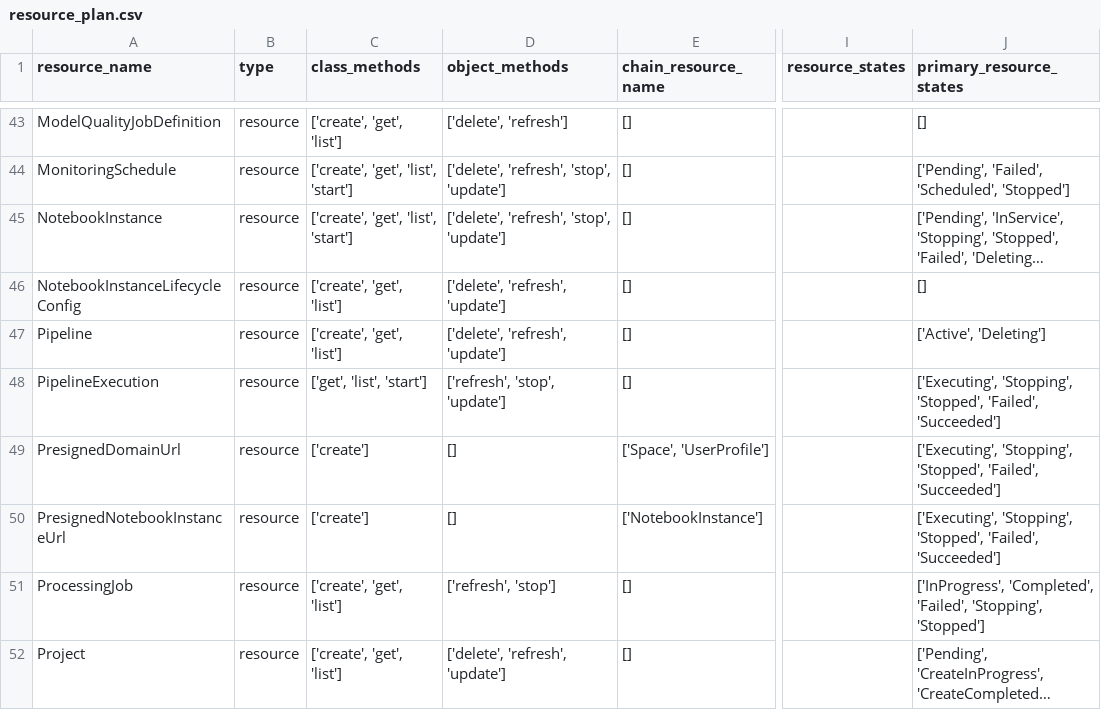
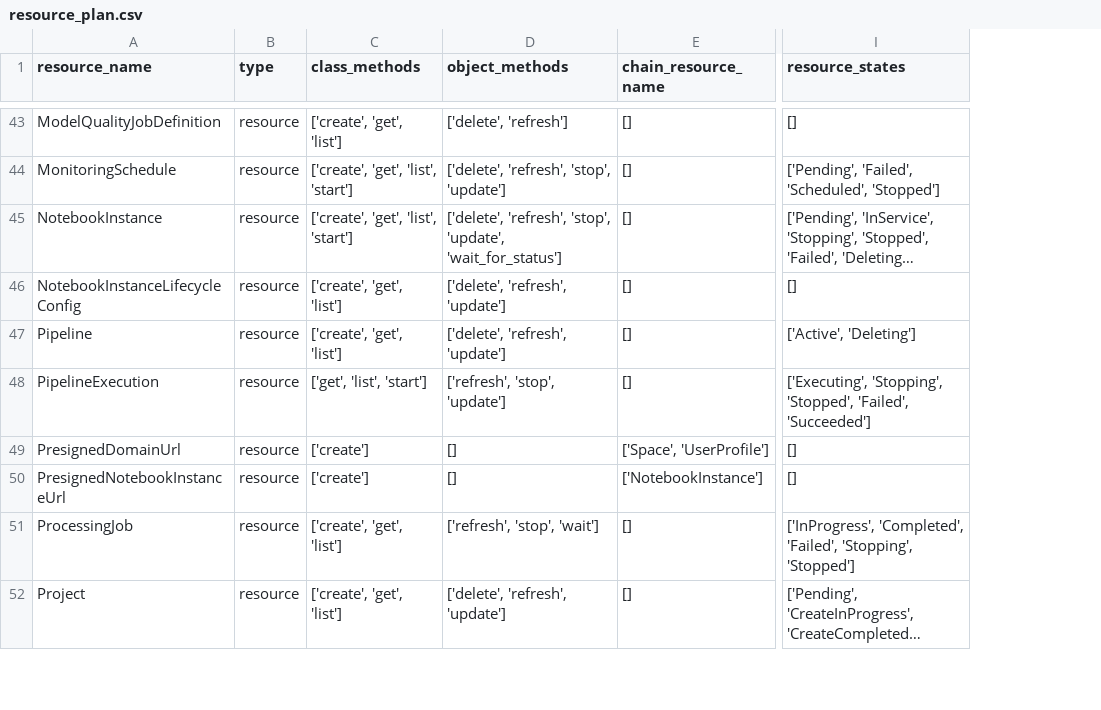
Before and after one commit to aws/sagemaker-core, a CSV file: resource_plan.csv, drawn as a sheet; only a part is shown, gaps mark what is left out; long unchanged cells end in …; removed rows and columns are numbered as before the commit, all else as after; the diff covers the shown part only; the diff names each change by its address in the sheet, - before the commit and + after, or states it on an @@ line.

Commit message:
Add rules for wait & wait_for_status object methods

```diff
--- a/resource_plan.csv
+++ b/resource_plan.csv
-column I (resource_states), empty
-I1: primary_resource_states
+I1: resource_states
-D45 (object_methods): …'refresh', 'stop', 'update']
+D45 (object_methods): …'refresh', 'stop', 'update', 'wait_for_status']
-I49:I50 (resource_states): ['Executing', 'Stopping', 'Stopped', 'Failed', 'Succeeded']
+I49:I50 (resource_states): []
-D51 (object_methods): ['refresh', 'stop']
+D51 (object_methods): ['refresh', 'stop', 'wait']
```
Also changed, not shown: 18 edited cells elsewhere in this file, 1 other file.
